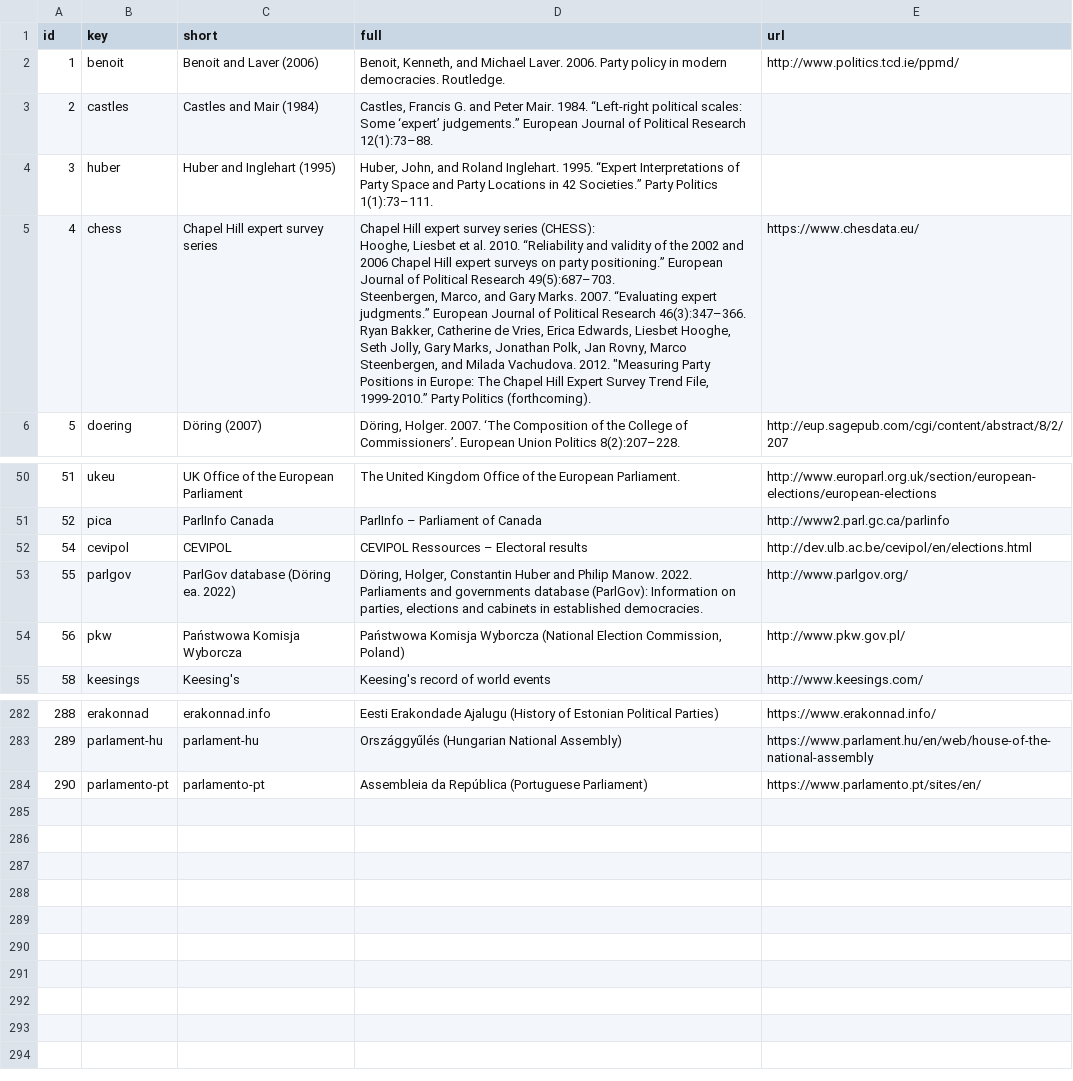
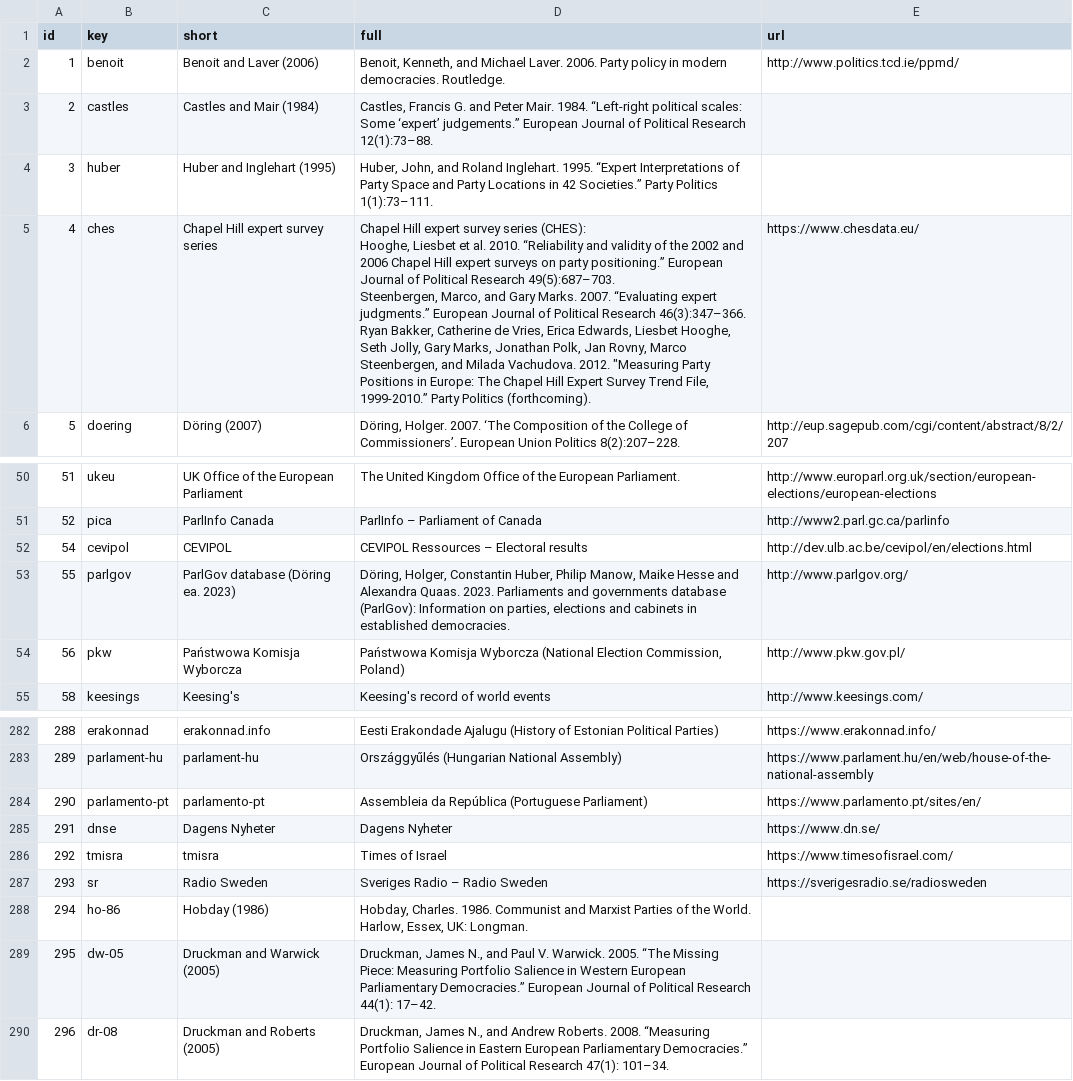
Before and after one commit to hdigital/parlgov-snippets, a CSV file: 0-static-page/public/data/parlgov-development_csv-utf-8/info_data_source.csv, drawn as a sheet; only a part is shown, gaps mark what is left out; ↵ is a line break in a cell; the diff names each change by its address in the sheet, - before the commit and + after, or states it on an @@ line.

```diff
--- a/0-static-page/public/data/parlgov-development_csv-utf-8/info_data_source.csv
+++ b/0-static-page/public/data/parlgov-development_csv-utf-8/info_data_source.csv
-B5 (key): chess
+B5 (key): ches
-D5 (full): …survey series (CHESS): ↵ Hooghe, Liesbet…
+D5 (full): …survey series (CHES): ↵ Hooghe, Liesbet…
-C53 (short): ParlGov database (Döring ea. 2022)
+C53 (short): ParlGov database (Döring ea. 2023)
-D53 (full): …Holger, Constantin Huber and Philip Manow. 2022. Parliaments and…
+D53 (full): …Holger, Constantin Huber, Philip Manow, Maike Hesse and Alexandra Quaas. 2023. Parliaments and…
+row 285: 291 | dnse | Dagens Nyheter | Dagens Nyheter | https://www.dn.se/
+row 286: 292 | tmisra | tmisra | Times of Israel | https://www.timesofisrael.com/
+row 287: 293 | sr | Radio Sweden | Sveriges Radio – Radio Sweden | https://sverigesradio.se/radiosweden
+row 288: 294 | ho-86 | Hobday (1986) | Hobday, Charles. 1986. Communist and Marxist Parties of the World. Harlow, Essex, UK: Longman.
+row 289: 295 | dw-05 | Druckman and Warwick (2005) | Druckman, James N., and Paul V. Warwick. 2005. “The Missing Piece: Measuring Portfolio Salience in Western European Parliamentary Democracies.” European Journal of Political Research 44(1): 17–42.
+row 290: 296 | dr-08 | Druckman and Roberts (2005) | Druckman, James N., and Andrew Roberts. 2008. “Measuring Portfolio Salience in Eastern European Parliamentary Democracies.” European Journal of Political Research 47(1): 101–34.
```
Also changed, not shown: 0-static-page/public/data/parlgov-development_csv-utf-8/cabinet_party.csv, 0-static-page/public/data/parlgov-development_csv-utf-8/election.csv, 29 other files.
